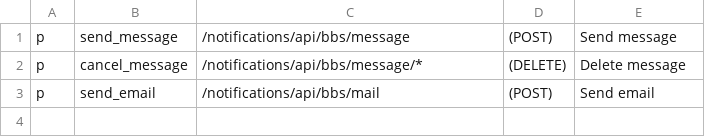
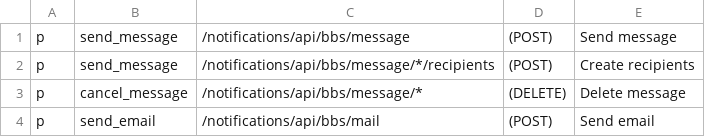
Before and after one commit to rokwire/notifications-building-block, a CSV file: driver/web/bbs_permission_policy.csv, drawn as a sheet; the diff names each change by its address in the sheet, - before the commit and + after, or states it on an @@ line.

Commit message:
fix create recipients

```diff
--- a/driver/web/bbs_permission_policy.csv
+++ b/driver/web/bbs_permission_policy.csv
+row 2: p | send_message | /notifications/api/bbs/message/*/recipients | (POST) | Create recipients
```
Also changed, not shown: 9 other files.
